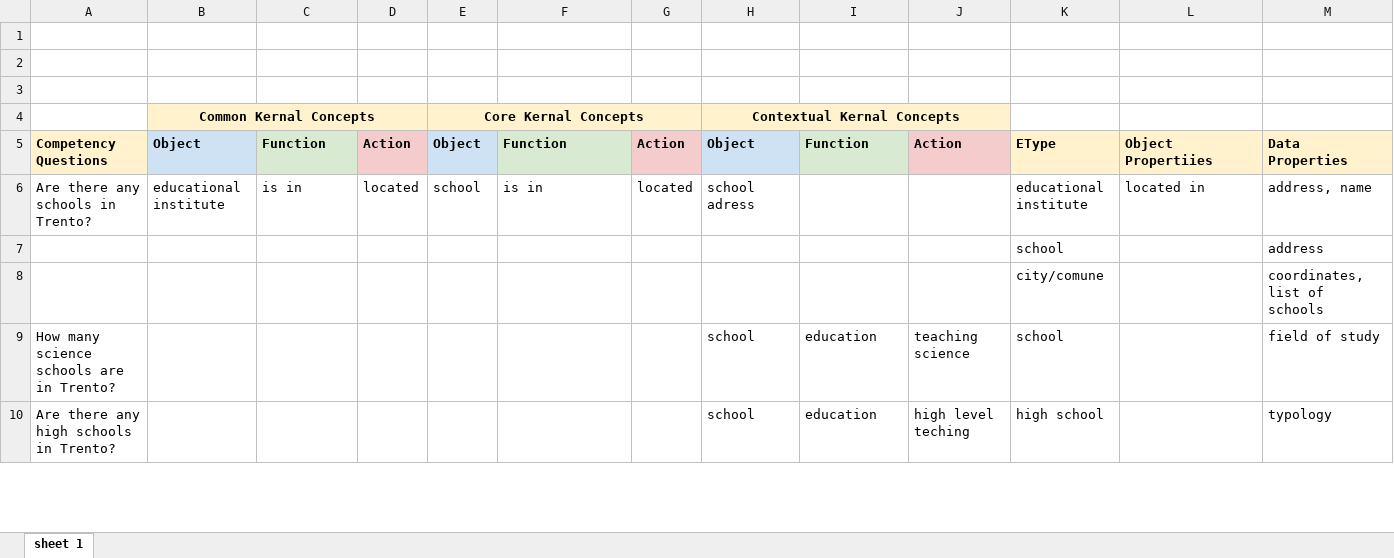
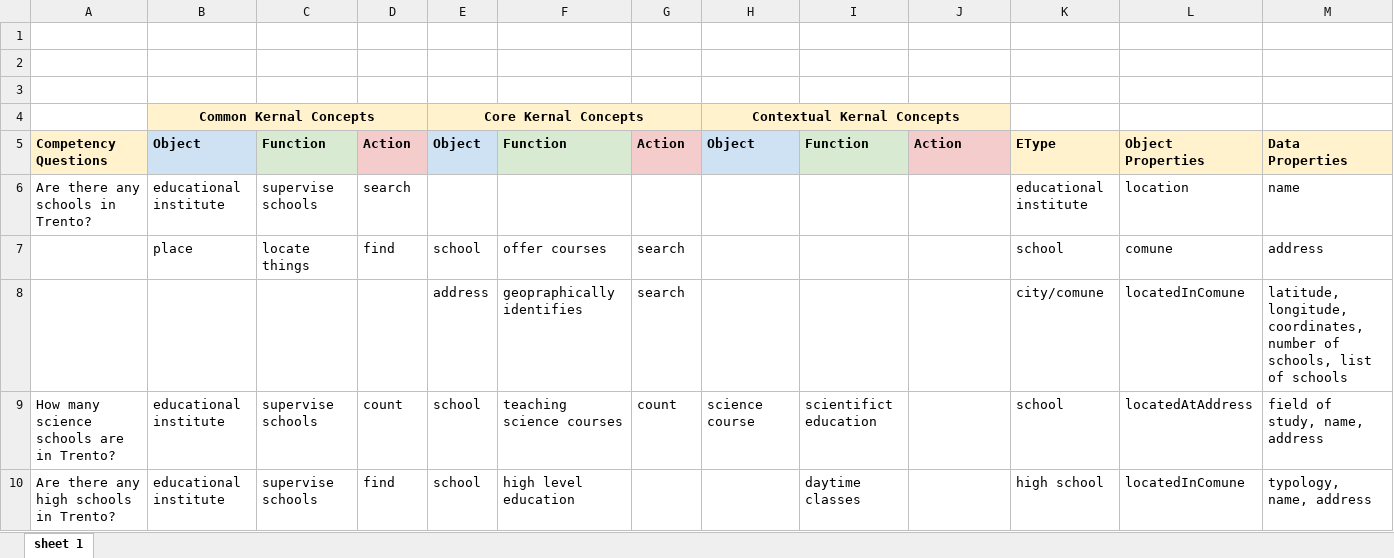
Before and after one commit to teclav/KDI-Education, an Excel workbook: Teleologies/Informal Modeling/ModelingSheet.xlsx, sheet sheet 1, drawn as a sheet; only a part is shown; values as stored, in another font and other column widths than the file's, no borders; removed rows and columns are numbered as before the commit, all else as after; the diff covers the shown part only; the diff names each change by its address in the sheet, - before the commit and + after, or states it on an @@ line.

Commit message:
informal modeling sheet

```diff
--- a/Teleologies/Informal Modeling/ModelingSheet.xlsx (sheet sheet 1)
+++ b/Teleologies/Informal Modeling/ModelingSheet.xlsx (sheet sheet 1)
-L5: Object Propertiies
+L5: Object Properties
-C6: is in
+C6: supervise schools
-D6: located
+D6: search
-E6: school
+E6: (empty)
-F6: is in
+F6: (empty)
-G6: located
+G6: (empty)
-H6: school adress
+H6: (empty)
-L6: located in
+L6: location
-M6: address, name
+M6: name
-row 7:  |  |  |  |  |  |  |  |  |  | school |  | address
-row 8:  |  |  |  |  |  |  |  |  |  | city/comune |  | coordinates, list of schools
+row 7:  | place | locate things | find | school | offer courses | search |  |  |  | school | comune | address
+row 8:  |  |  |  | address | geopraphically identifies | search |  |  |  | city/comune | locatedInComune | latitude, longitude, coordinates, number of schools, list of schools
-B9:B10: (empty)
+B9:B10: educational institute
-C9:C10: (empty)
+C9:C10: supervise schools
-D9: (empty)
+D9: count
-E9:E10: (empty)
+E9:E10: school
-F9: (empty)
+F9: teaching science courses
-G9: (empty)
+G9: count
-H9: school
+H9: science course
-I9: education
+I9: scientifict education
-J9: teaching science
+J9: (empty)
-L9: (empty)
+L9: locatedAtAddress
-M9: field of study
+M9: field of study, name, address
-D10: (empty)
+D10: find
-F10: (empty)
+F10: high level education
-H10: school
+H10: (empty)
-I10: education
+I10: daytime classes
-J10: high level teching
+J10: (empty)
-L10: (empty)
+L10: locatedInComune
-M10: typology
+M10: typology, name, address
```
Also changed, not shown: 4 added rows, 9 removed rows and 164 edited cells elsewhere in this sheet.
